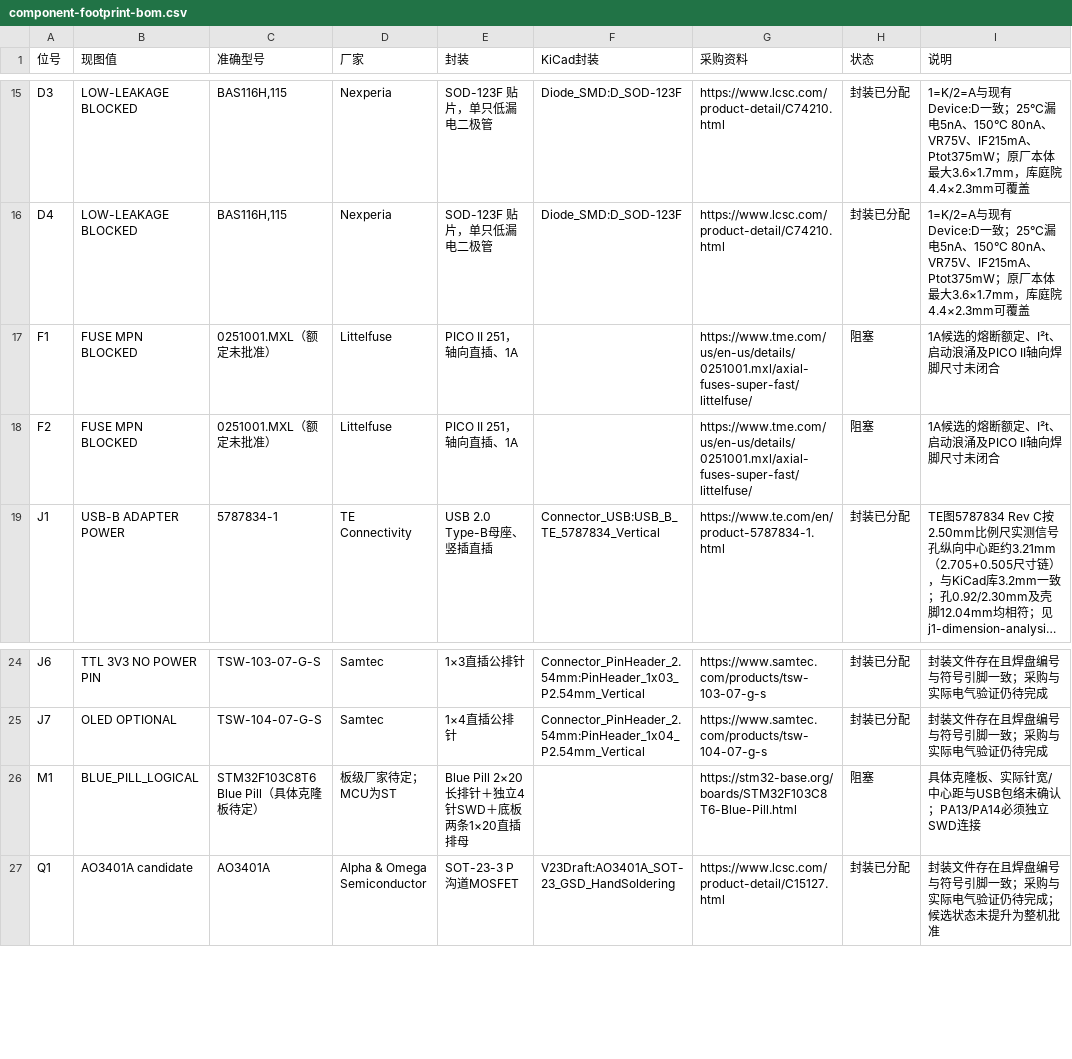
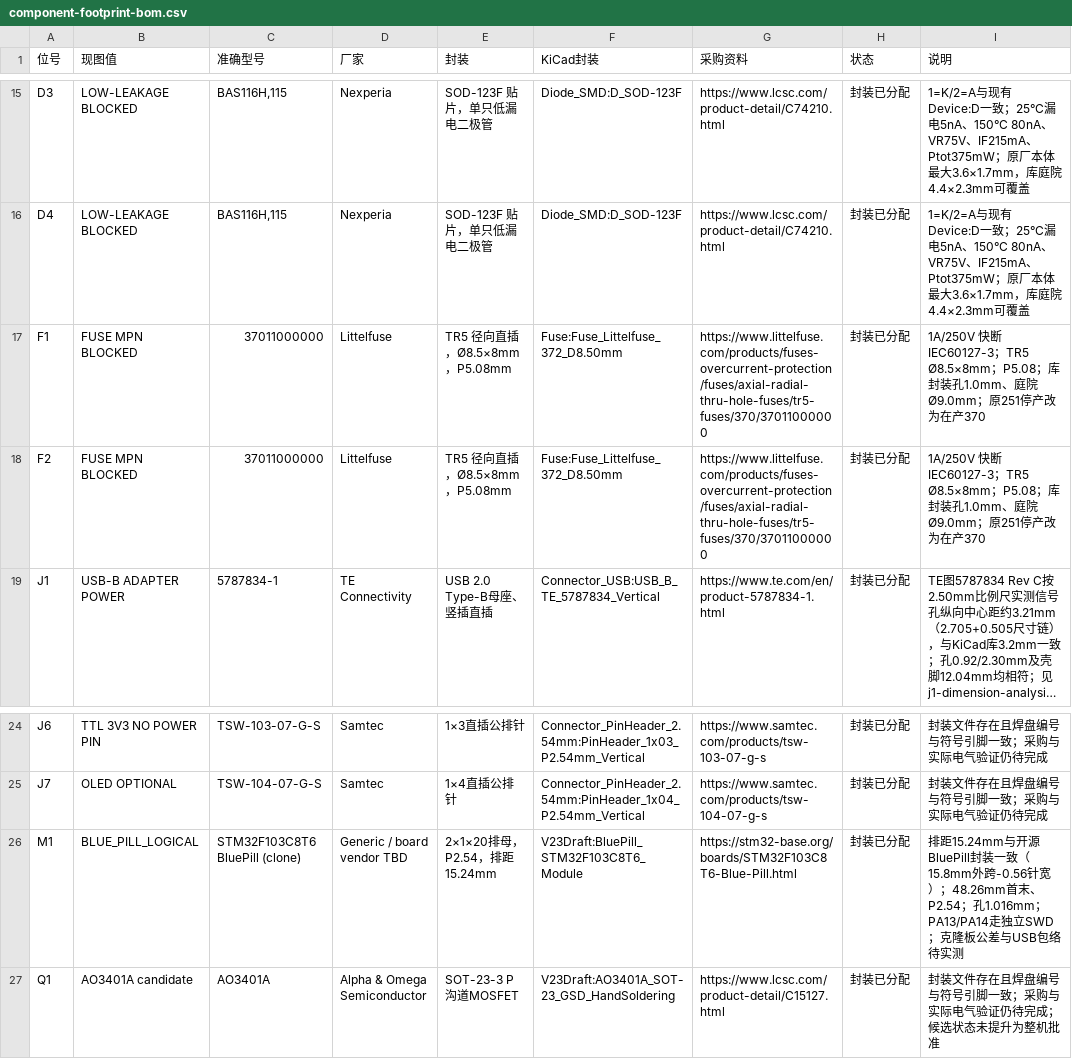
Before and after one commit to 3Fish3/digital-voltmeter, a CSV file: docs/reviews/2026-10-23-v2.3-footprint-development/component-footprint-bom.csv, drawn as a sheet; only a part is shown, gaps mark what is left out; long unchanged cells end in …; the diff names each change by its address in the sheet, - before the commit and + after, or states it on an @@ line.

Commit message:
feat: complete V2.3 footprints (U1, F1/F2, M1)
U1: TI ADC0832CCN/NOPB in PDIP-8, checked against TI P (R-PDIP-T8) 4040082/E. F1/F2: replace discontinued PICO II 251 with Littelfuse 37011000000, TR5 8.5x8 mm, 5.08 mm pitch, 1 A/250 V fast-acting, using KiCad Fuse_Littelfuse_372_D8.50mm. M1: add BluePill_STM32F103C8T6_Module with two 1x20 rows at 15.24 mm centre spacing and 48.26 mm first-to-last, corroborated by the open-source BluePill footprint and the user's 15.8 mm outer measurement. All 64 references now have footprints. Footprint verifier now requires every symbol pin to have a pad while reporting extra mechanical pads (M1 has 23 unused). ERC 0, netlist unchanged at 183 wired pins, 21 tests pass. PCB design entry still blocked on clone-board tolerance measurement and DRC/assembly checks.

```diff
--- a/docs/reviews/2026-10-23-v2.3-footprint-development/component-footprint-bom.csv
+++ b/docs/reviews/2026-10-23-v2.3-footprint-development/component-footprint-bom.csv
-C17:C18 (准确型号): 0251001.MXL（额定未批准）
+C17:C18 (准确型号): 37011000000
-E17:E18 (封装): PICO II 251，轴向直插、1A
+E17:E18 (封装): TR5 径向直插，Ø8.5×8mm，P5.08mm
-F17:F18 (KiCad封装): (empty)
+F17:F18 (KiCad封装): Fuse:Fuse_Littelfuse_372_D8.50mm
-G17:G18 (采购资料): https://www.tme.com/us/en-us/details/0251001.mxl/axial-fuses-super-fast/littelfuse/
+G17:G18 (采购资料): https://www.littelfuse.com/products/fuses-overcurrent-protection/fuses/axial-radial-thru-hole-fuses/tr5-fuses/370/37011000000
-H17:H18 (状态): 阻塞
+H17:H18 (状态): 封装已分配
-I17:I18 (说明): 1A候选的熔断额定、I²t、启动浪涌及PICO II轴向焊脚尺寸未闭合
+I17:I18 (说明): 1A/250V 快断 IEC60127-3；TR5 Ø8.5×8mm；P5.08；库封装孔1.0mm、庭院Ø9.0mm；原251停产改为在产370
-C26 (准确型号): STM32F103C8T6 Blue Pill（具体克隆板待定）
+C26 (准确型号): STM32F103C8T6 BluePill (clone)
-D26 (厂家): 板级厂家待定；MCU为ST
+D26 (厂家): Generic / board vendor TBD
-E26 (封装): Blue Pill 2×20长排针＋独立4针SWD＋底板两条1×20直插排母
+E26 (封装): 2×1×20排母，P2.54，排距15.24mm
-F26 (KiCad封装): (empty)
+F26 (KiCad封装): V23Draft:BluePill_STM32F103C8T6_Module
-H26 (状态): 阻塞
+H26 (状态): 封装已分配
-I26 (说明): 具体克隆板、实际针宽/中心距与USB包络未确认；PA13/PA14必须独立SWD连接
+I26 (说明): 排距15.24mm与开源BluePill封装一致（15.8mm外跨-0.56针宽）；48.26mm首末、P2.54；孔1.016mm；PA13/PA14走独立SWD；克隆板公差与USB包络待实测
```
Also changed, not shown: docs/reviews/2026-10-23-v2.3-footprint-development/evidence/native-bom.csv, 28 other files.
